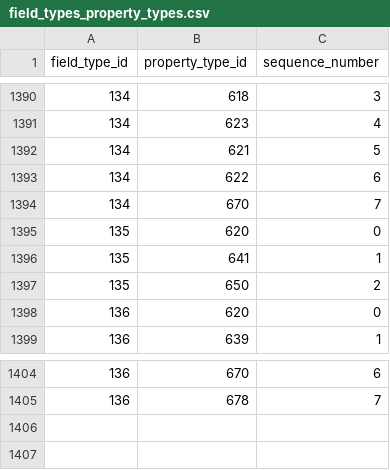
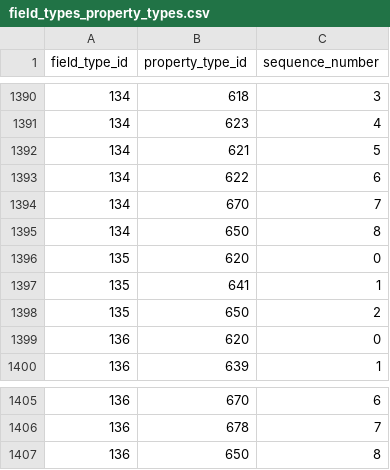
Before and after one commit to viz-centric/flair-bi, a CSV file: src/main/resources/config/liquibase/seed/field_types_property_types.csv, drawn as a sheet; only a part is shown, gaps mark what is left out; the diff names each change by its address in the sheet, - before the commit and + after, or states it on an @@ line.

Commit message:
table and pir grid change

```diff
--- a/src/main/resources/config/liquibase/seed/field_types_property_types.csv
+++ b/src/main/resources/config/liquibase/seed/field_types_property_types.csv
+row 1395: 134 | 650 | 8
+row 1407: 136 | 650 | 8
```
Also changed, not shown: src/main/resources/config/liquibase/seed/values.csv, 1 other file.
